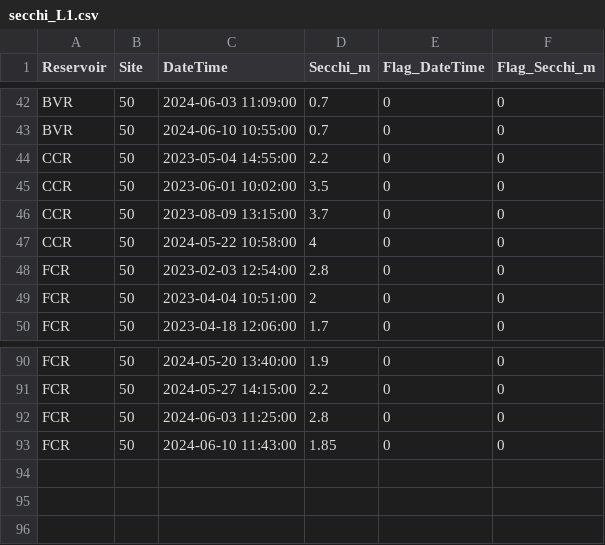
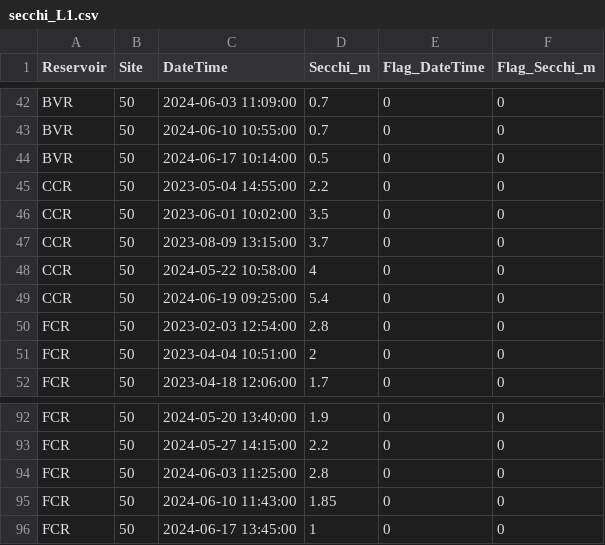
Before and after one commit to melofton/Reservoirs, a CSV file: Data/DataNotYetUploadedToEDI/Secchi/secchi_L1.csv, drawn as a sheet; only a part is shown, gaps mark what is left out; the diff names each change by its address in the sheet, - before the commit and + after, or states it on an @@ line.

```diff
--- a/Data/DataNotYetUploadedToEDI/Secchi/secchi_L1.csv
+++ b/Data/DataNotYetUploadedToEDI/Secchi/secchi_L1.csv
+row 44: BVR | 50 | 2024-06-17 10:14:00 | 0.5 | 0 | 0
+row 49: CCR | 50 | 2024-06-19 09:25:00 | 5.4 | 0 | 0
+row 96: FCR | 50 | 2024-06-17 13:45:00 | 1 | 0 | 0
```
